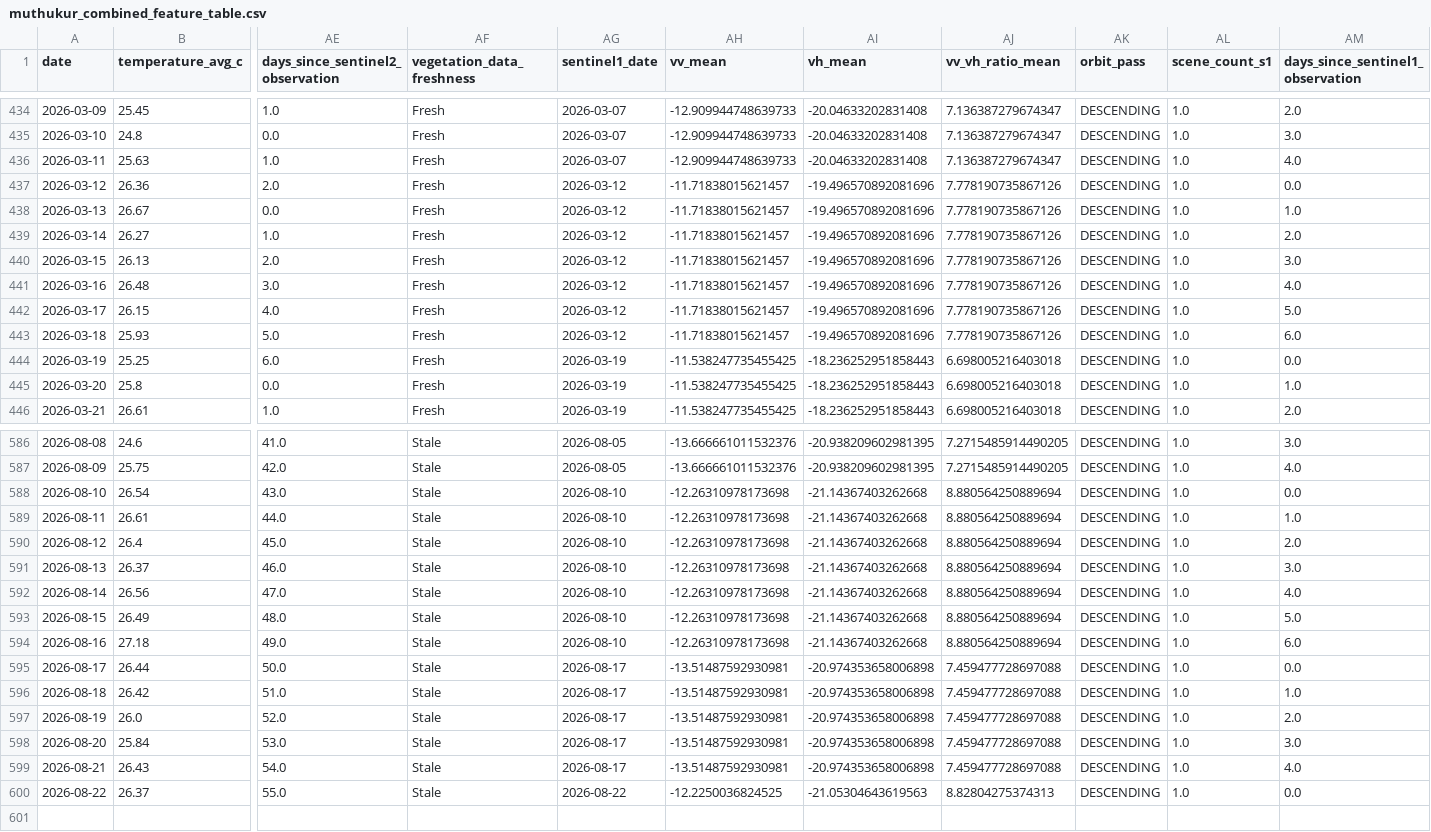
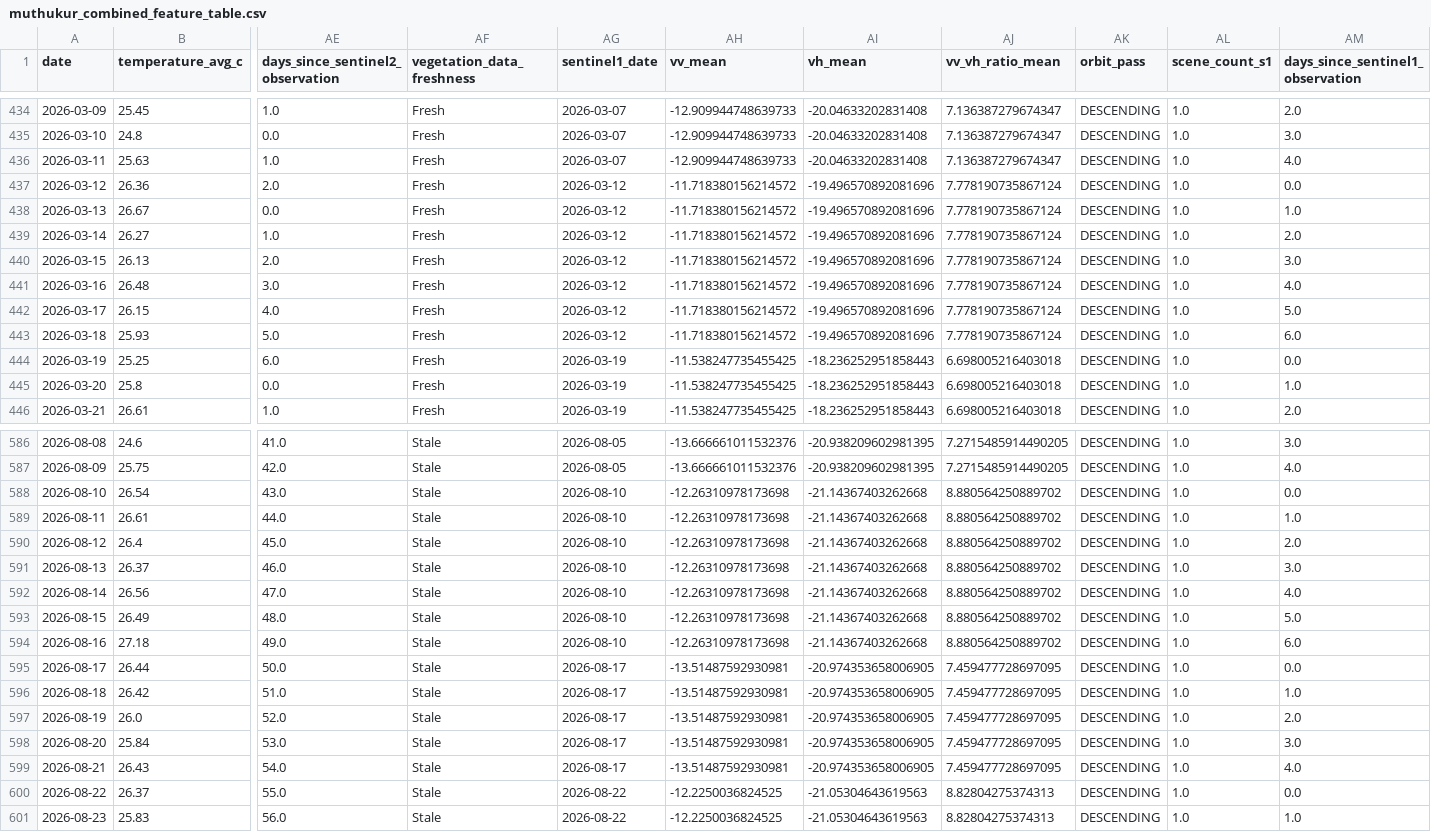
Before and after one commit to vanaprashanth/mango-digital-twin, a CSV file: data/processed/muthukur_combined_feature_table.csv, drawn as a sheet; only a part is shown, gaps mark what is left out; rows hold the shown columns only; the diff covers the shown part only; the diff names each change by its address in the sheet, - before the commit and + after, or states it on an @@ line.

```diff
--- a/data/processed/muthukur_combined_feature_table.csv
+++ b/data/processed/muthukur_combined_feature_table.csv
-AH437:AH443 (vv_mean): -11.71838015621457
+AH437:AH443 (vv_mean): -11.718380156214572
-AJ437:AJ443 (vv_vh_ratio_mean): 7.778190735867126
+AJ437:AJ443 (vv_vh_ratio_mean): 7.778190735867124
-AJ588:AJ594 (vv_vh_ratio_mean): 8.880564250889694
+AJ588:AJ594 (vv_vh_ratio_mean): 8.880564250889702
-AI595:AI599 (vh_mean): -20.974353658006898
+AI595:AI599 (vh_mean): -20.974353658006905
-AJ595:AJ599 (vv_vh_ratio_mean): 7.459477728697088
+AJ595:AJ599 (vv_vh_ratio_mean): 7.459477728697095
+row 601: 2026-08-23 | 25.83 | 56.0 | Stale | 2026-08-22 | -12.2250036824525 | -21.05304643619563 | 8.82804275374313 | DESCENDING | 1.0 | 1.0
```
Also changed, not shown: 20 edited cells elsewhere in this file, data/processed/muthukur_fao56_model_comparison.csv, data/processed/muthukur_fao56_phenology_water_balance.csv, 15 other files.
